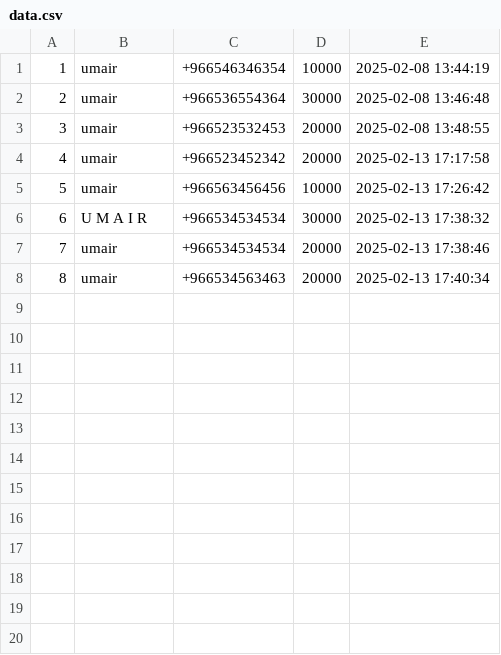
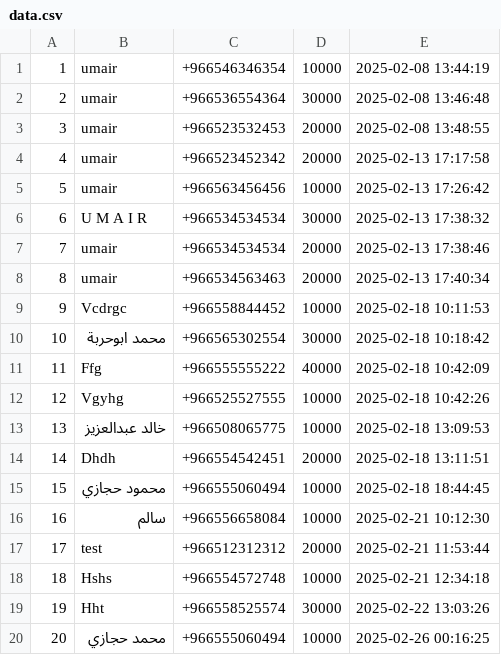
Before and after one commit to AliKhokhar123/GO_NOW-main, a CSV file: data/data.csv, drawn as a sheet; the diff names each change by its address in the sheet, - before the commit and + after, or states it on an @@ line.

```diff
--- a/data/data.csv
+++ b/data/data.csv
+row 9: 9 | Vcdrgc | +966558844452 | 10000 | 2025-02-18 10:11:53
+row 10: 10 | محمد ابوحربة | +966565302554 | 30000 | 2025-02-18 10:18:42
+row 11: 11 | Ffg | +966555555222 | 40000 | 2025-02-18 10:42:09
+row 12: 12 | Vgyhg | +966525527555 | 10000 | 2025-02-18 10:42:26
+row 13: 13 | خالد عبدالعزيز | +966508065775 | 10000 | 2025-02-18 13:09:53
+row 14: 14 | Dhdh | +966554542451 | 20000 | 2025-02-18 13:11:51
+row 15: 15 | محمود حجازي | +966555060494 | 10000 | 2025-02-18 18:44:45
+row 16: 16 | سالم | +966556658084 | 10000 | 2025-02-21 10:12:30
+row 17: 17 | test | +966512312312 | 20000 | 2025-02-21 11:53:44
+row 18: 18 | Hshs | +966554572748 | 10000 | 2025-02-21 12:34:18
+row 19: 19 | Hht | +966558525574 | 30000 | 2025-02-22 13:03:26
+row 20: 20 | محمد حجازي | +966555060494 | 10000 | 2025-02-26 00:16:25
```
Also changed, not shown: 16 other files.
